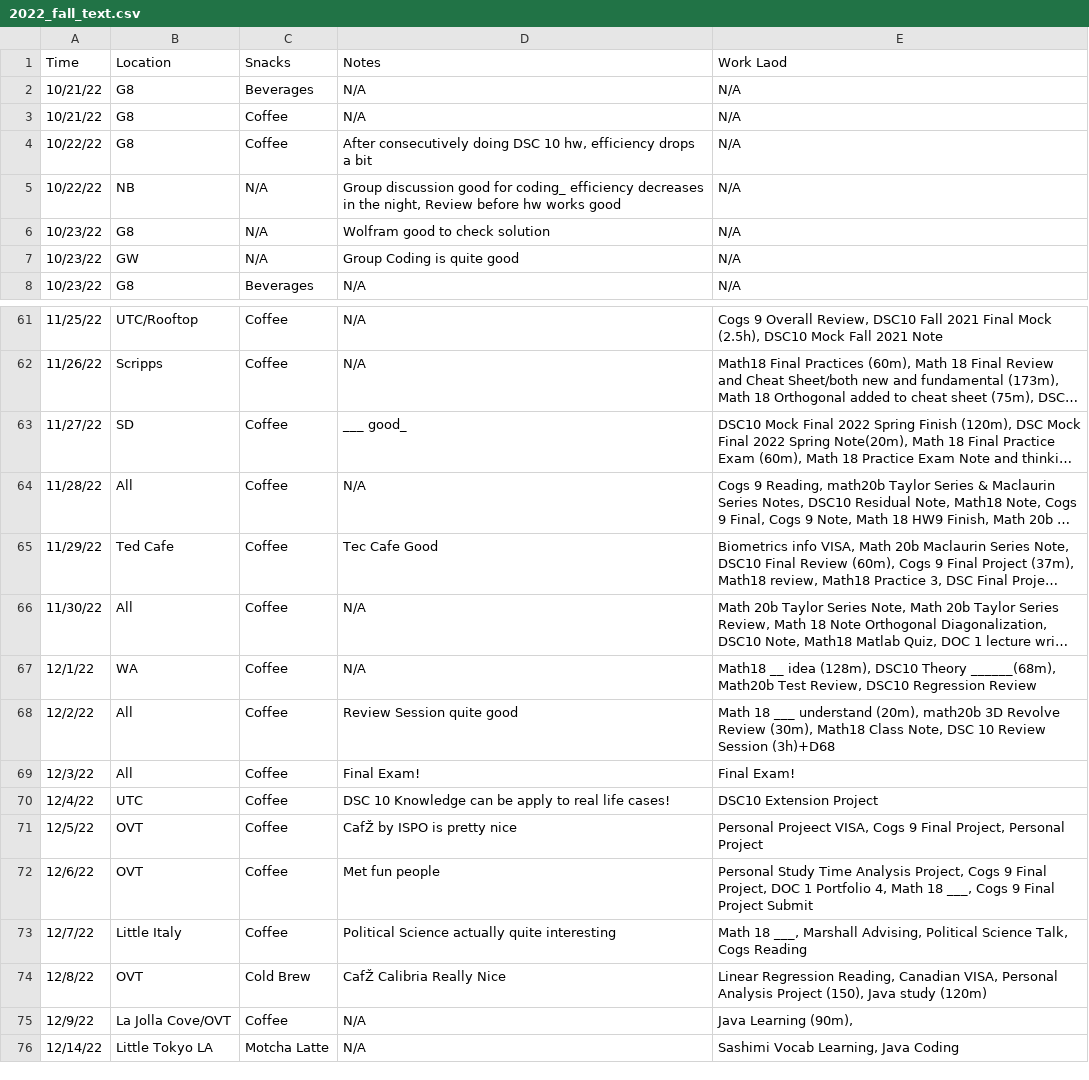
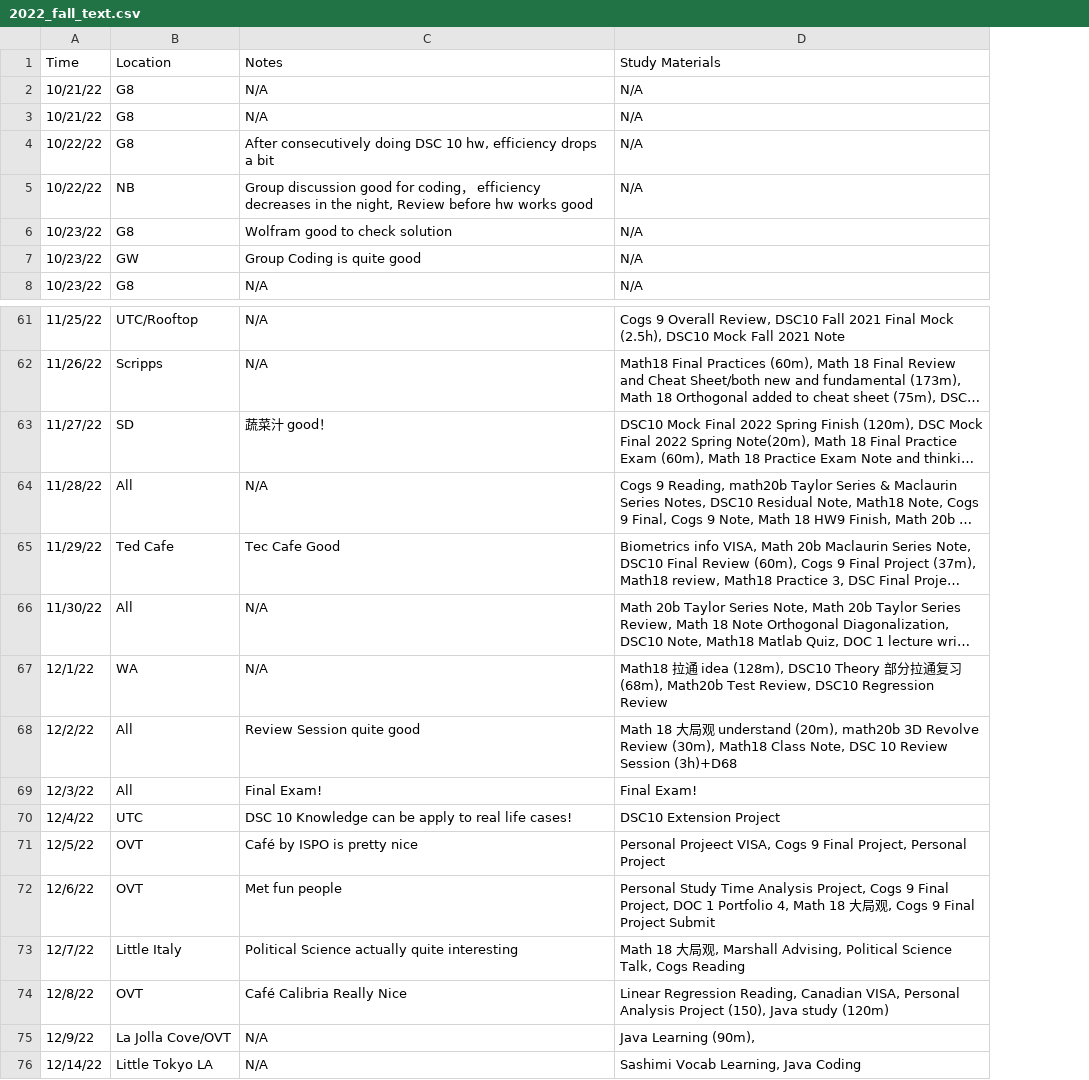
Before and after one commit to KevinBian107/Chatable-Study-Database, a CSV file: data/2022_fall_text.csv, drawn as a sheet; only a part is shown, gaps mark what is left out; long unchanged cells end in …; removed rows and columns are numbered as before the commit, all else as after; the diff names each change by its address in the sheet, - before the commit and + after, or states it on an @@ line.

```diff
--- a/data/2022_fall_text.csv
+++ b/data/2022_fall_text.csv
-column C (Snacks), rows 2-8: Beverages | Coffee | Coffee | N/A | N/A | N/A | Beverages; rows 61-76: Coffee | Coffee | Coffee | Coffee | Coffee | Coffee | Coffee | Coffee | Coffee | Coffee | Coffee | Coffee | Coffee | Cold Brew | Coffee | Motcha Latte
-D1: Work Laod
+D1: Study Materials
-C5 (Notes): …good for coding_ efficiency decreases…
+C5 (Notes): …good for coding， efficiency decreases…
-C63 (Notes): ___ good_
+C63 (Notes): 蔬菜汁 good！
-D67 (Study Materials): Math18 __ idea (128m), DSC10 Theory ______(68m), Math20b Test…
+D67 (Study Materials): Math18 拉通 idea (128m), DSC10 Theory 部分拉通复习(68m), Math20b Test…
-D68 (Study Materials): Math 18 ___ understand (20m),…
+D68 (Study Materials): Math 18 大局观 understand (20m),…
-C71 (Notes): CafŽ by ISPO is pretty nice
+C71 (Notes): Café by ISPO is pretty nice
-D72 (Study Materials): …Math 18 ___, Cogs 9…
+D72 (Study Materials): …Math 18 大局观, Cogs 9…
-D73 (Study Materials): Math 18 ___, Marshall Advising,…
+D73 (Study Materials): Math 18 大局观, Marshall Advising,…
-C74 (Notes): CafŽ Calibria Really Nice
+C74 (Notes): Café Calibria Really Nice
```
Also changed, not shown: data/2022_fall_study.csv, data/2023_fall_study.csv, 5 other files.
